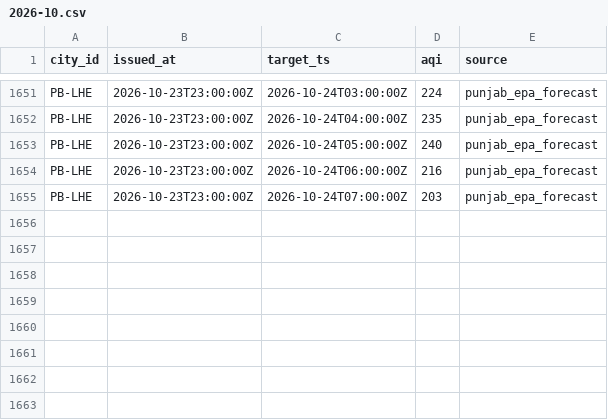
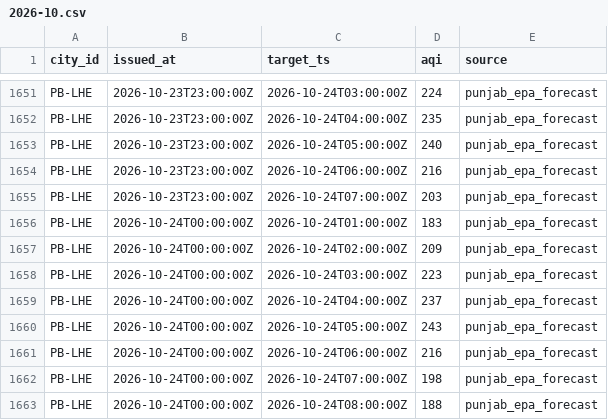
Before and after one commit to Xftab/airlume, a CSV file: data/archive/forecasts/punjab_epa_forecast/2026-10.csv, drawn as a sheet; only a part is shown, gaps mark what is left out.

Commit message:
data: hourly collection 2026-10-24T00:47Z

```diff
--- a/data/archive/forecasts/punjab_epa_forecast/2026-10.csv
+++ b/data/archive/forecasts/punjab_epa_forecast/2026-10.csv
@@ -1655 +1655,9 @@ PB-LHE,2026-10-23T23:00:00Z,2026-10-24T06:00:00Z,216,punjab_epa_forecast
 PB-LHE,2026-10-23T23:00:00Z,2026-10-24T07:00:00Z,203,punjab_epa_forecast
+PB-LHE,2026-10-24T00:00:00Z,2026-10-24T01:00:00Z,183,punjab_epa_forecast
+PB-LHE,2026-10-24T00:00:00Z,2026-10-24T02:00:00Z,209,punjab_epa_forecast
+PB-LHE,2026-10-24T00:00:00Z,2026-10-24T03:00:00Z,223,punjab_epa_forecast
+PB-LHE,2026-10-24T00:00:00Z,2026-10-24T04:00:00Z,237,punjab_epa_forecast
+PB-LHE,2026-10-24T00:00:00Z,2026-10-24T05:00:00Z,243,punjab_epa_forecast
+PB-LHE,2026-10-24T00:00:00Z,2026-10-24T06:00:00Z,216,punjab_epa_forecast
+PB-LHE,2026-10-24T00:00:00Z,2026-10-24T07:00:00Z,198,punjab_epa_forecast
+PB-LHE,2026-10-24T00:00:00Z,2026-10-24T08:00:00Z,188,punjab_epa_forecast
```
Also changed, not shown: data/archive/city_hourly/punjab_epa/2026-10.csv, data/archive/readings/punjab_epa/2026-10.csv.
